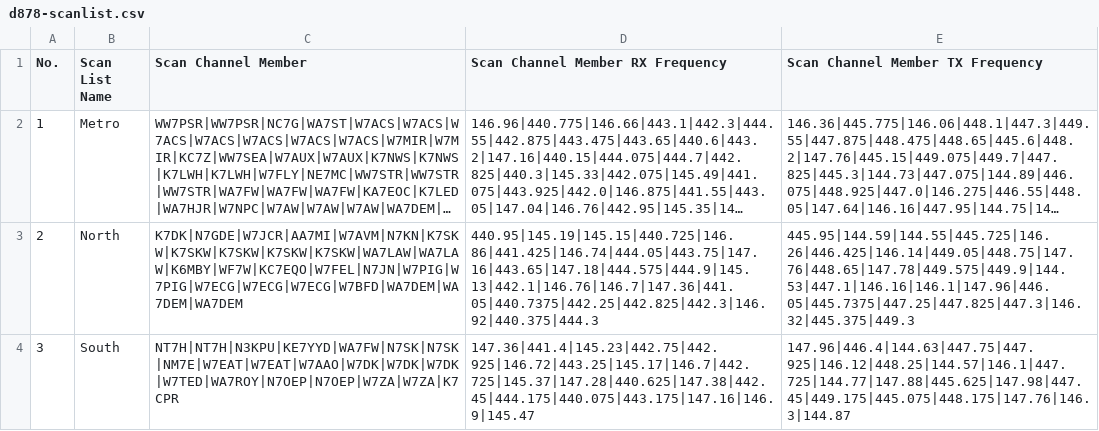
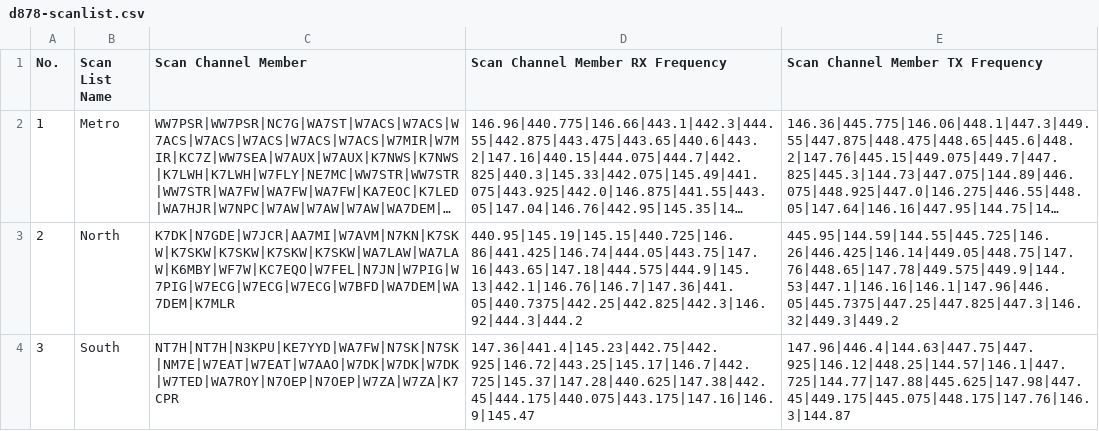
Before and after one commit to QCaudron/repeater_roundabout, a CSV file: assets/programming_files/d878-scanlist.csv, drawn as a sheet; long unchanged cells end in …; the diff names each change by its address in the sheet, - before the commit and + after, or states it on an @@ line.

```diff
--- a/assets/programming_files/d878-scanlist.csv
+++ b/assets/programming_files/d878-scanlist.csv
-C3 (Scan Channel Member): K7DK|N7GDE|W7JCR|AA7MI|W7AVM|N7KN|K7SKW|K7SKW|K7SKW|K7SKW|K7SKW|WA7LAW|WA7LAW|K6MBY|WF7W|KC7EQO|W7FEL|N7JN|W7PIG|W7PIG|W7ECG|W7ECG|W7ECG|W7BFD|WA7DEM|WA7DEM|WA7DEM
+C3 (Scan Channel Member): K7DK|N7GDE|W7JCR|AA7MI|W7AVM|N7KN|K7SKW|K7SKW|K7SKW|K7SKW|K7SKW|WA7LAW|WA7LAW|K6MBY|WF7W|KC7EQO|W7FEL|N7JN|W7PIG|W7PIG|W7ECG|W7ECG|W7ECG|W7BFD|WA7DEM|WA7DEM|K7MLR
-D3 (Scan Channel Member RX Frequency): 440.95|145.19|145.15|440.725|146.86|441.425|146.74|444.05|443.75|147.16|443.65|147.18|444.575|444.9|145.13|442.1|146.76|146.7|147.36|441.05|440.7375|442.25|442.825|442.3|146.92|440.375|444.3
+D3 (Scan Channel Member RX Frequency): 440.95|145.19|145.15|440.725|146.86|441.425|146.74|444.05|443.75|147.16|443.65|147.18|444.575|444.9|145.13|442.1|146.76|146.7|147.36|441.05|440.7375|442.25|442.825|442.3|146.92|444.3|444.2
-E3 (Scan Channel Member TX Frequency): 445.95|144.59|144.55|445.725|146.26|446.425|146.14|449.05|448.75|147.76|448.65|147.78|449.575|449.9|144.53|447.1|146.16|146.1|147.96|446.05|445.7375|447.25|447.825|447.3|146.32|445.375|449.3
+E3 (Scan Channel Member TX Frequency): 445.95|144.59|144.55|445.725|146.26|446.425|146.14|449.05|448.75|147.76|448.65|147.78|449.575|449.9|144.53|447.1|146.16|146.1|147.96|446.05|445.7375|447.25|447.825|447.3|146.32|449.3|449.2
```
Also changed, not shown: assets/programming_files/all_rr_frequencies.csv, assets/programming_files/d878.csv, 8 other files.
